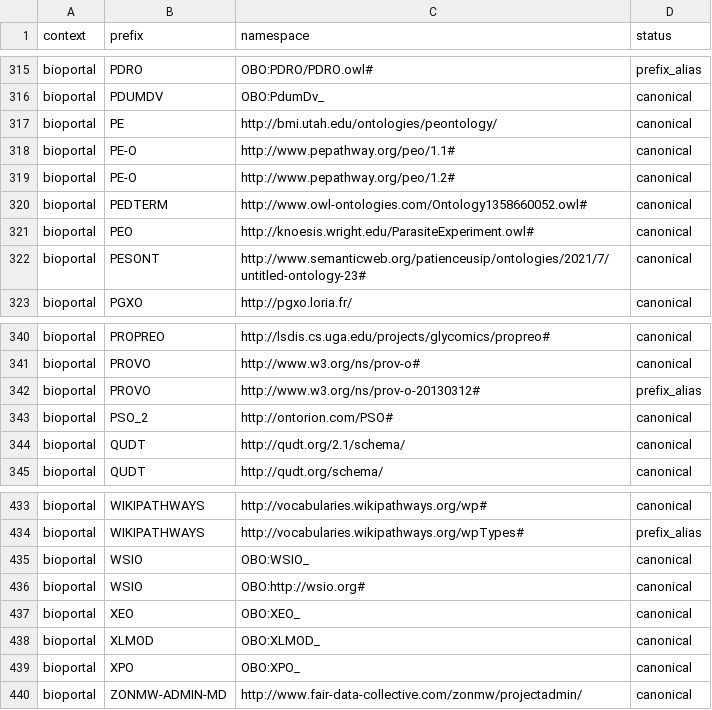
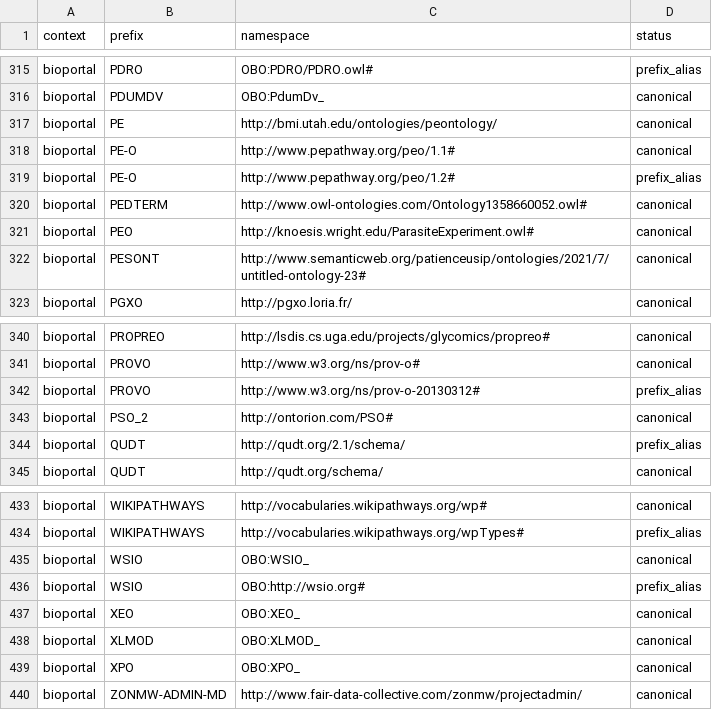
Before and after one commit to linkml/prefixmaps, a CSV file: src/prefixmaps/data/bioportal.csv, drawn as a sheet; only a part is shown, gaps mark what is left out; the diff covers the shown part only.

```diff
--- a/src/prefixmaps/data/bioportal.csv
+++ b/src/prefixmaps/data/bioportal.csv
@@ -318,3 +318,3 @@ bioportal,PE,http://bmi.utah.edu/ontologies/peontology/,canonical
 bioportal,PE-O,http://www.pepathway.org/peo/1.1#,canonical
-bioportal,PE-O,http://www.pepathway.org/peo/1.2#,canonical
+bioportal,PE-O,http://www.pepathway.org/peo/1.2#,prefix_alias
 bioportal,PEDTERM,http://www.owl-ontologies.com/Ontology1358660052.owl#,canonical
@@ -343,3 +343,3 @@ bioportal,PROVO,http://www.w3.org/ns/prov-o-20130312#,prefix_alias
 bioportal,PSO_2,http://ontorion.com/PSO#,canonical
-bioportal,QUDT,http://qudt.org/2.1/schema/,canonical
+bioportal,QUDT,http://qudt.org/2.1/schema/,prefix_alias
 bioportal,QUDT,http://qudt.org/schema/,canonical
@@ -435,3 +435,3 @@ bioportal,WIKIPATHWAYS,http://vocabularies.wikipathways.org/wpTypes#,prefix_alia
 bioportal,WSIO,OBO:WSIO_,canonical
-bioportal,WSIO,OBO:http://wsio.org#,canonical
+bioportal,WSIO,OBO:http://wsio.org#,prefix_alias
 bioportal,XEO,OBO:XEO_,canonical
```
Also changed, not shown: 5 edited cells elsewhere in this file.
